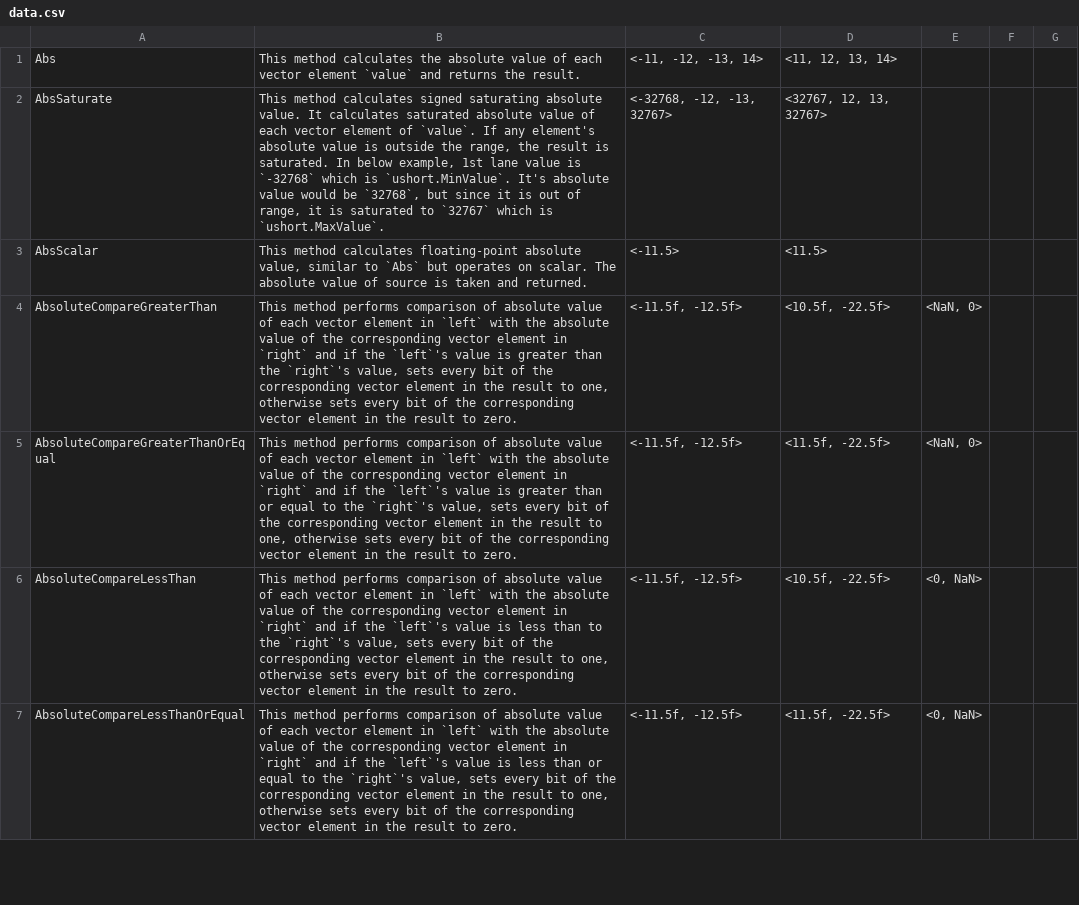
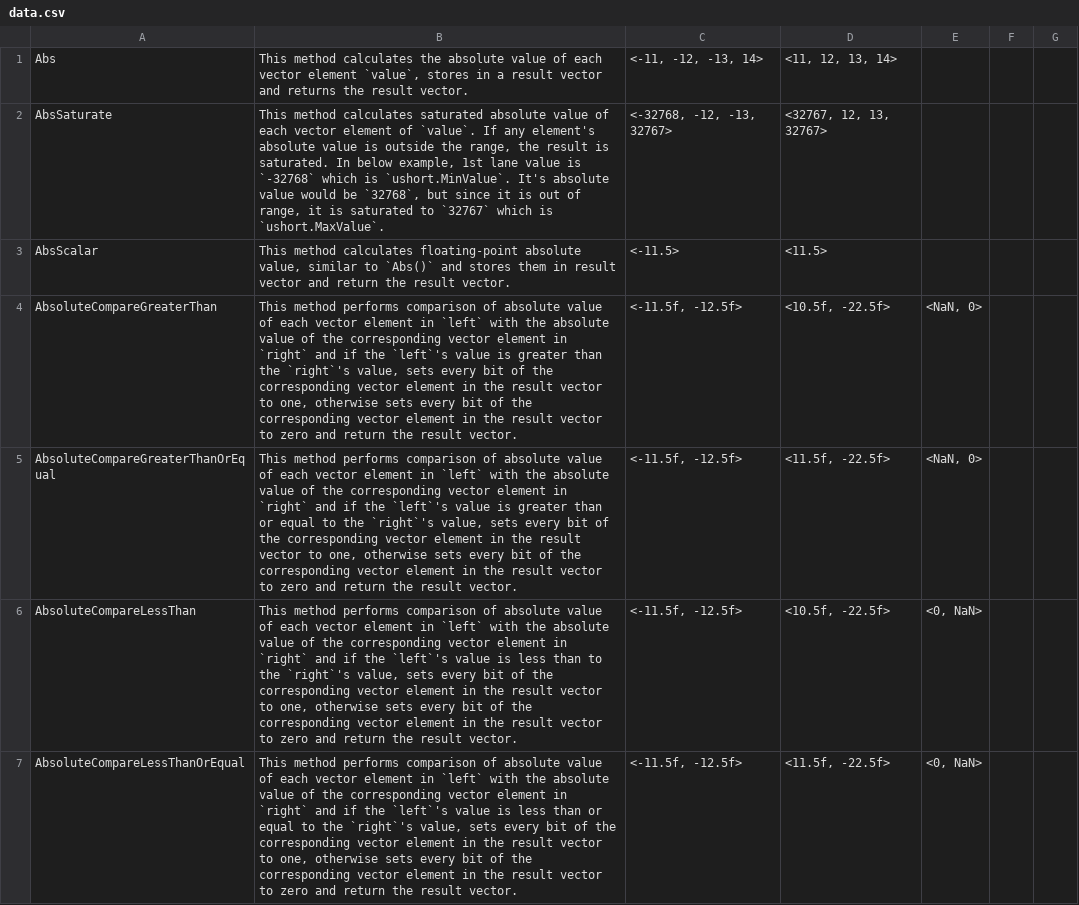
Before and after one commit to kunalspathak/AdvSimdBlogGen, a CSV file: AdvSimdGenerated/data.csv, drawn as a sheet; only a part is shown; the diff covers the shown part only.

Commit message:
Updated description upto #14

```diff
--- a/AdvSimdGenerated/data.csv
+++ b/AdvSimdGenerated/data.csv
@@ -1,7 +1,7 @@
-Abs|This method calculates the absolute value of each vector element `value` and returns the result.|<-11, -12, -13, 14>|<11, 12, 13, 14>|||
-AbsSaturate|This method calculates signed saturating absolute value. It calculates saturated absolute value of each vector element of `value`. If any element's absolute value is outside the range, the result is saturated. In below example, 1st lane value is `-32768` which is `ushort.MinValue`. It's absolute value would be `32768`, but since it is out of range, it is saturated to `32767` which is `ushort.MaxValue`.|<-32768, -12, -13, 32767>|<32767, 12, 13, 32767>|||
-AbsScalar|This method calculates floating-point absolute value, similar to `Abs` but operates on scalar. The absolute value of source is taken and returned.|<-11.5>|<11.5>|||
-AbsoluteCompareGreaterThan|This method performs comparison of absolute value of each vector element in `left` with the absolute value of the corresponding vector element in `right` and if the `left`'s value is greater than the `right`'s value, sets every bit of the corresponding vector element in the  result to one, otherwise sets every bit of the corresponding vector element in the result to zero.|<-11.5f, -12.5f>|<10.5f, -22.5f>|<NaN, 0>||
-AbsoluteCompareGreaterThanOrEqual|This method performs comparison of absolute value of each vector element in `left` with the absolute value of the corresponding vector element in `right` and if the `left`'s value is greater than or equal to the `right`'s value, sets every bit of the corresponding vector element in the  result to one, otherwise sets every bit of the corresponding vector element in the result to zero.|<-11.5f, -12.5f>|<11.5f, -22.5f>|<NaN, 0>||
-AbsoluteCompareLessThan|This method performs comparison of absolute value of each vector element in `left` with the absolute value of the corresponding vector element in `right` and if the `left`'s value is less than to the `right`'s value, sets every bit of the corresponding vector element in the  result to one, otherwise sets every bit of the corresponding vector element in the result to zero.|<-11.5f, -12.5f>|<10.5f, -22.5f>|<0, NaN>||
-AbsoluteCompareLessThanOrEqual|This method performs comparison of absolute value of each vector element in `left` with the absolute value of the corresponding vector element in `right` and if the `left`'s value is less than or equal to the `right`'s value, sets every bit of the corresponding vector element in the  result to one, otherwise sets every bit of the corresponding vector element in the result to zero.|<-11.5f, -12.5f>|<11.5f, -22.5f>|<0, NaN>||
+Abs|This method calculates the absolute value of each vector element `value`, stores in a result vector and returns the result vector.|<-11, -12, -13, 14>|<11, 12, 13, 14>|||
+AbsSaturate|This method calculates saturated absolute value of each vector element of `value`. If any element's absolute value is outside the range, the result is saturated. In below example, 1st lane value is `-32768` which is `ushort.MinValue`. It's absolute value would be `32768`, but since it is out of range, it is saturated to `32767` which is `ushort.MaxValue`.|<-32768, -12, -13, 32767>|<32767, 12, 13, 32767>|||
+AbsScalar|This method calculates floating-point absolute value, similar to `Abs()` and stores them in result vector and return the result vector.|<-11.5>|<11.5>|||
+AbsoluteCompareGreaterThan|This method performs comparison of absolute value of each vector element in `left` with the absolute value of the corresponding vector element in `right` and if the `left`'s value is greater than the `right`'s value, sets every bit of the corresponding vector element in the  result vector to one, otherwise sets every bit of the corresponding vector element in the result vector to zero and return the result vector.|<-11.5f, -12.5f>|<10.5f, -22.5f>|<NaN, 0>||
+AbsoluteCompareGreaterThanOrEqual|This method performs comparison of absolute value of each vector element in `left` with the absolute value of the corresponding vector element in `right` and if the `left`'s value is greater than or equal to the `right`'s value, sets every bit of the corresponding vector element in the  result vector to one, otherwise sets every bit of the corresponding vector element in the result vector to zero and return the result vector.|<-11.5f, -12.5f>|<11.5f, -22.5f>|<NaN, 0>||
+AbsoluteCompareLessThan|This method performs comparison of absolute value of each vector element in `left` with the absolute value of the corresponding vector element in `right` and if the `left`'s value is less than to the `right`'s value, sets every bit of the corresponding vector element in the  result vector to one, otherwise sets every bit of the corresponding vector element in the result vector to zero and return the result vector.|<-11.5f, -12.5f>|<10.5f, -22.5f>|<0, NaN>||
+AbsoluteCompareLessThanOrEqual|This method performs comparison of absolute value of each vector element in `left` with the absolute value of the corresponding vector element in `right` and if the `left`'s value is less than or equal to the `right`'s value, sets every bit of the corresponding vector element in the  result vector to one, otherwise sets every bit of the corresponding vector element in the result vector to zero and return the result vector.|<-11.5f, -12.5f>|<11.5f, -22.5f>|<0, NaN>||
```
Also changed, not shown: 6 edited cells elsewhere in this file.
